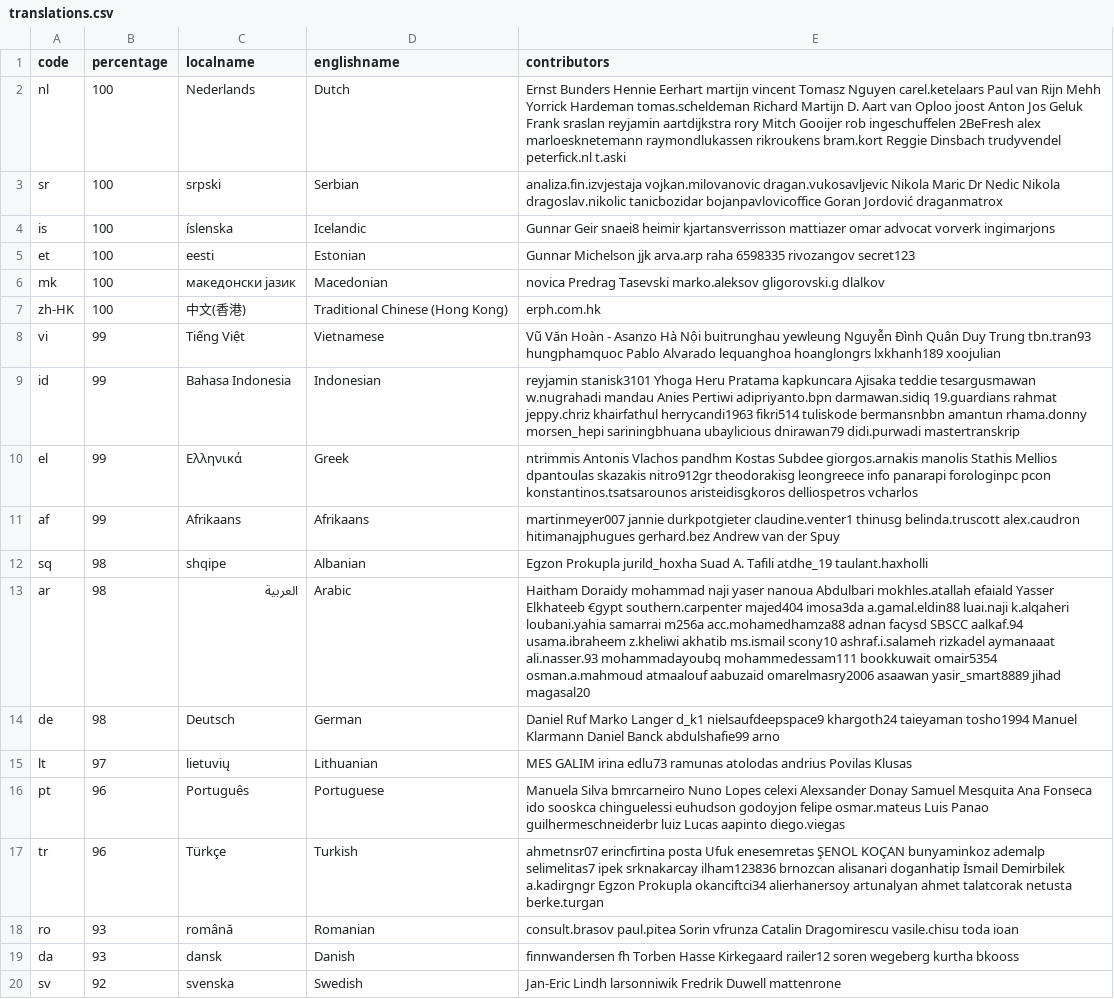
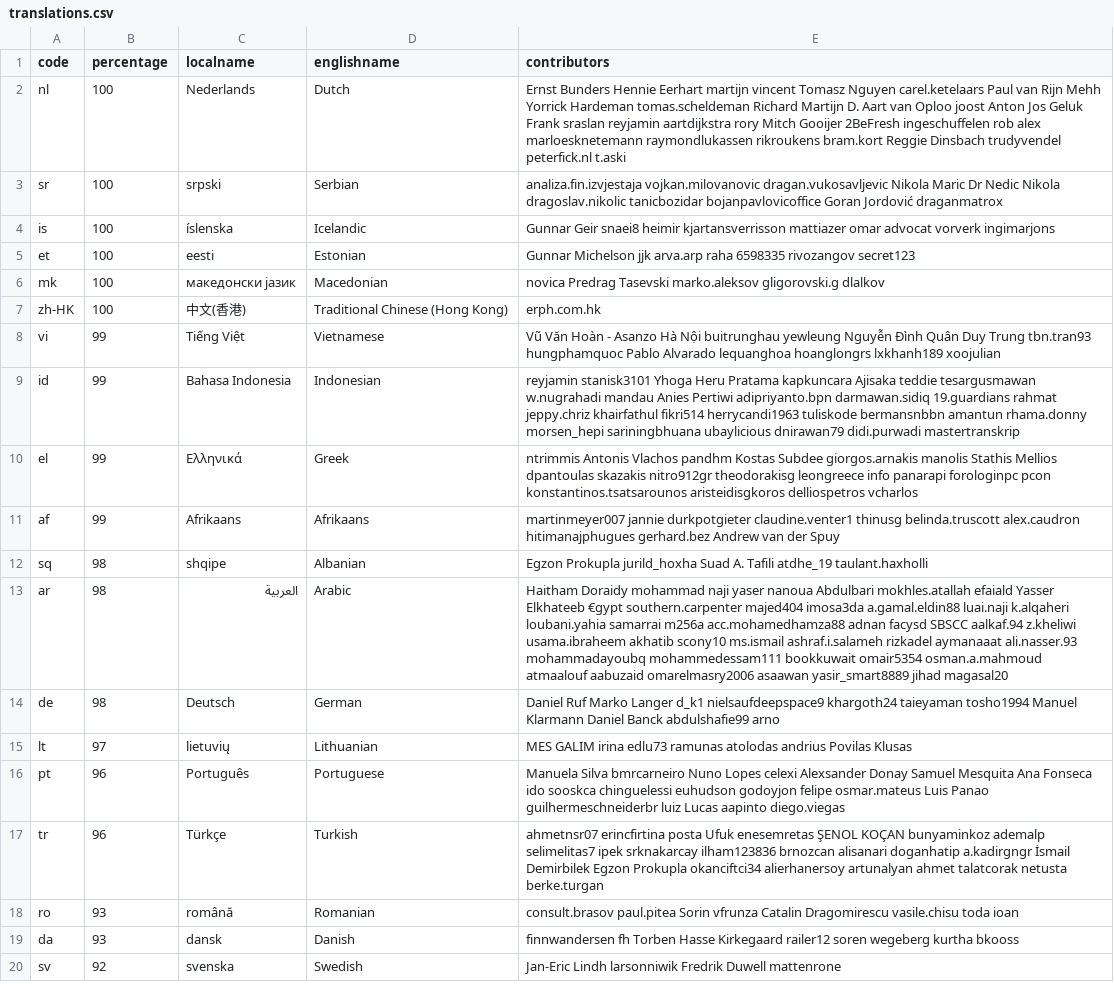
Before and after one commit to 3etechinns/www.manager.io, a CSV file: _data/translations.csv, drawn as a sheet; only a part is shown.

Commit message:
WebTranslateIt

```diff
--- a/_data/translations.csv
+++ b/_data/translations.csv
@@ -1,3 +1,3 @@
 code,percentage,localname,englishname,contributors
-nl,100,Nederlands,Dutch,Ernst Bunders Hennie Eerhart martijn vincent Tomasz Nguyen carel.ketelaars Paul van Rijn Mehh Yorrick Hardeman tomas.scheldeman Richard Martijn D. Aart van Oploo joost Anton Jos Geluk Frank sraslan reyjamin aartdijkstra rory Mitch Gooijer rob ingeschuffelen 2BeFresh alex marloesknetemann raymondlukassen rikroukens bram.kort Reggie Dinsbach trudyvendel peterfick.nl t.aski
+nl,100,Nederlands,Dutch,Ernst Bunders Hennie Eerhart martijn vincent Tomasz Nguyen carel.ketelaars Paul van Rijn Mehh Yorrick Hardeman tomas.scheldeman Richard Martijn D. Aart van Oploo joost Anton Jos Geluk Frank sraslan reyjamin aartdijkstra rory Mitch Gooijer 2BeFresh ingeschuffelen rob alex marloesknetemann raymondlukassen rikroukens bram.kort Reggie Dinsbach trudyvendel peterfick.nl t.aski
 sr,100,srpski,Serbian,analiza.fin.izvjestaja vojkan.milovanovic dragan.vukosavljevic Nikola Maric Dr Nedic Nikola dragoslav.nikolic tanicbozidar bojanpavlovicoffice Goran Jordović draganmatrox
@@ -8,3 +8,3 @@ zh-HK,100,中文(香港),Traditional Chinese (Hong Kong),erph.com.hk
 vi,99,Tiếng Việt,Vietnamese,Vũ Văn Hoàn - Asanzo Hà Nội buitrunghau yewleung Nguyễn Đình Quân Duy Trung tbn.tran93 hungphamquoc Pablo Alvarado lequanghoa hoanglongrs lxkhanh189 xoojulian
-id,99,Bahasa Indonesia,Indonesian,reyjamin stanisk3101 Yhoga Heru Pratama kapkuncara Ajisaka teddie tesargusmawan w.nugrahadi mandau Anies Pertiwi adipriyanto.bpn darmawan.sidiq 19.guardians rahmat jeppy.chriz khairfathul herrycandi1963 fikri514 tuliskode bermansnbbn amantun rhama.donny morsen_hepi sariningbhuana ubaylicious dnirawan79 didi.purwadi mastertranskrip
+id,99,Bahasa Indonesia,Indonesian,reyjamin stanisk3101 Yhoga Heru Pratama kapkuncara Ajisaka teddie tesargusmawan w.nugrahadi mandau Anies Pertiwi adipriyanto.bpn darmawan.sidiq 19.guardians rahmat jeppy.chriz khairfathul fikri514 herrycandi1963 tuliskode bermansnbbn amantun rhama.donny morsen_hepi sariningbhuana ubaylicious dnirawan79 didi.purwadi mastertranskrip
 el,99,Ελληνικά,Greek,ntrimmis Antonis Vlachos pandhm Kostas Subdee giorgos.arnakis manolis Stathis Mellios dpantoulas skazakis nitro912gr theodorakisg leongreece info panarapi forologinpc pcon konstantinos.tsatsarounos aristeidisgkoros delliospetros vcharlos
@@ -12,3 +12,3 @@ af,99,Afrikaans,Afrikaans,martinmeyer007 jannie durkpotgieter claudine.venter1 t
 sq,98,shqipe,Albanian,Egzon Prokupla jurild_hoxha Suad A. Tafili atdhe_19 taulant.haxholli
-ar,98,العربية,Arabic,Haitham Doraidy mohammad naji yaser nanoua Abdulbari mokhles.atallah efaiald Yasser Elkhateeb €gypt southern.carpenter majed404 imosa3da a.gamal.eldin88 luai.naji k.alqaheri loubani.yahia samarrai m256a acc.mohamedhamza88 adnan facysd SBSCC aalkaf.94 usama.ibraheem z.kheliwi akhatib ms.ismail scony10 ashraf.i.salameh rizkadel aymanaaat ali.nasser.93 mohammadayoubq mohammedessam111 bookkuwait omair5354 osman.a.mahmoud atmaalouf aabuzaid omarelmasry2006 asaawan yasir_smart8889 jihad magasal20
+ar,98,العربية,Arabic,Haitham Doraidy mohammad naji yaser nanoua Abdulbari mokhles.atallah efaiald Yasser Elkhateeb €gypt southern.carpenter majed404 imosa3da a.gamal.eldin88 luai.naji k.alqaheri loubani.yahia samarrai m256a acc.mohamedhamza88 adnan facysd SBSCC aalkaf.94 z.kheliwi usama.ibraheem akhatib scony10 ms.ismail ashraf.i.salameh rizkadel aymanaaat ali.nasser.93 mohammadayoubq mohammedessam111 bookkuwait omair5354 osman.a.mahmoud atmaalouf aabuzaid omarelmasry2006 asaawan yasir_smart8889 jihad magasal20
 de,98,Deutsch,German,Daniel Ruf Marko Langer d_k1 nielsaufdeepspace9 khargoth24 taieyaman tosho1994 Manuel Klarmann Daniel Banck abdulshafie99 arno
@@ -16,3 +16,3 @@ lt,97,lietuvių,Lithuanian,MES GALIM irina edlu73 ramunas atolodas andrius Povil
 pt,96,Português,Portuguese,Manuela Silva bmrcarneiro Nuno Lopes celexi Alexsander Donay Samuel Mesquita Ana Fonseca ido sooskca chinguelessi euhudson godoyjon felipe osmar.mateus Luis Panao guilhermeschneiderbr luiz Lucas aapinto diego.viegas
-tr,96,Türkçe,Turkish,ahmetnsr07 erincfirtina posta Ufuk enesemretas ŞENOL KOÇAN bunyaminkoz ademalp selimelitas7 ipek srknakarcay ilham123836 brnozcan alisanari doganhatip İsmail Demirbilek a.kadirgngr Egzon Prokupla okanciftci34 alierhanersoy artunalyan ahmet talatcorak netusta berke.turgan
+tr,96,Türkçe,Turkish,ahmetnsr07 erincfirtina posta Ufuk enesemretas ŞENOL KOÇAN bunyaminkoz ademalp selimelitas7 ipek srknakarcay ilham123836 brnozcan alisanari doganhatip a.kadirgngr İsmail Demirbilek Egzon Prokupla okanciftci34 alierhanersoy artunalyan ahmet talatcorak netusta berke.turgan
 ro,93,română,Romanian,consult.brasov paul.pitea Sorin vfrunza Catalin Dragomirescu vasile.chisu toda ioan
```
